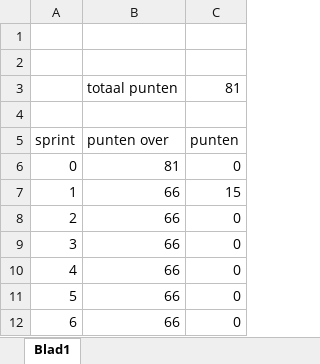
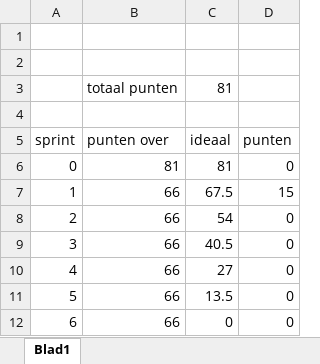
Before and after one commit to wim07101993/ictProj3-CaptureTheFlag, an Excel workbook: burndownchart.xlsx, sheet Blad1, drawn as a sheet; values as stored, in another font and other column widths than the file's, no borders; charts and pictures not drawn; addresses are those after the commit; the diff names each change by its address in the sheet, - before the commit and + after, or states it on an @@ line.

Commit message:
nick
ideaal toegevoegd aan burndownchart

```diff
--- a/burndownchart.xlsx (sheet Blad1)
+++ b/burndownchart.xlsx (sheet Blad1)
+column C (ideaal), row 3: 81; rows 6-12: 81 | 67.5 | 54 | 40.5 | 27 | 13.5 | 0
-D3 (punten): 81
+D3 (punten): (empty)
```
Also changed, not shown: formulas that keep their value, charts or pictures.
